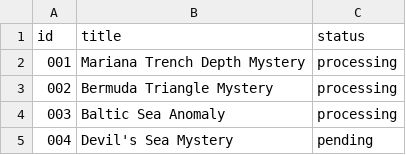
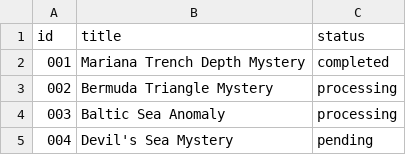
Before and after one commit to gowthammedia11/telugu-mystery-ai, a CSV file: topics/topics.csv, drawn as a sheet; only a part is shown.

```diff
--- a/topics/topics.csv
+++ b/topics/topics.csv
@@ -1,3 +1,3 @@
 id,title,status
-001,Mariana Trench Depth Mystery,processing
+001,Mariana Trench Depth Mystery,completed
 002,Bermuda Triangle Mystery,processing
```
Also changed, not shown: 3 other files.
